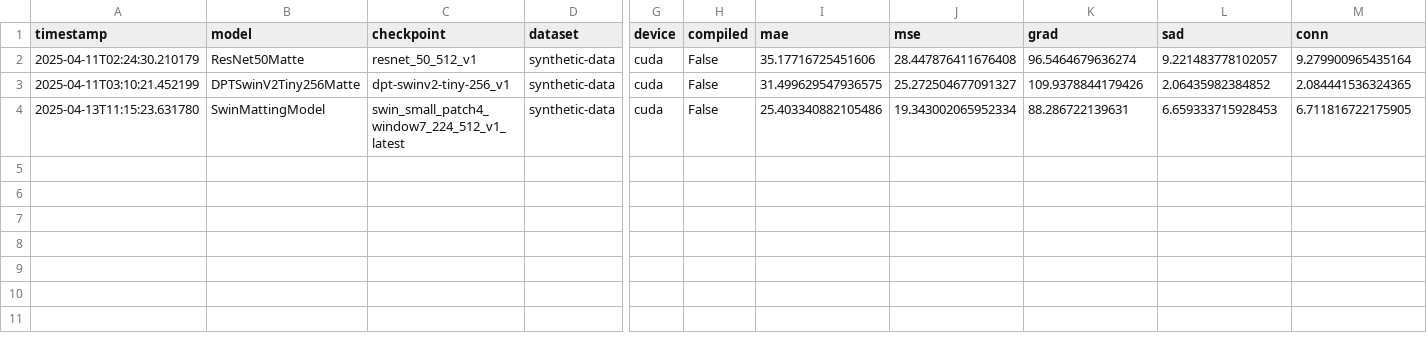
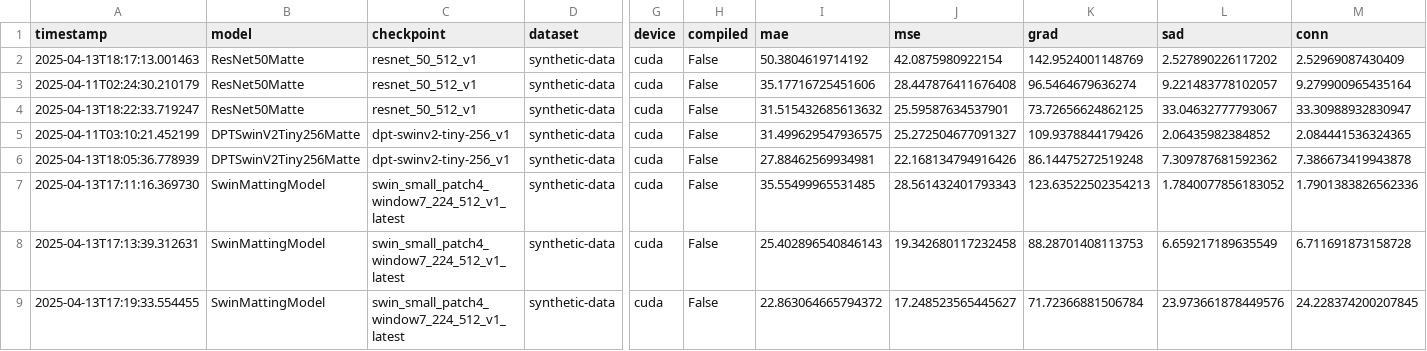
Before and after one commit to Svane20/master-thesis-project, a CSV file: machine-learning/metrics/summary.csv, drawn as a sheet; only a part is shown, gaps mark what is left out; addresses are those after the commit; rows hold the shown columns only; the diff names each change by its address in the sheet, - before the commit and + after, or states it on an @@ line.

Commit message:
Update metrics

```diff
--- a/machine-learning/metrics/summary.csv
+++ b/machine-learning/metrics/summary.csv
+row 2: 2025-04-13T18:17:13.001463 | ResNet50Matte | resnet_50_512_v1 | synthetic-data | cuda | False | 50.3804619714192 | 42.0875980922154 | 142.9524001148769 | 2.527890226117202 | 2.52969087430409
+row 4: 2025-04-13T18:22:33.719247 | ResNet50Matte | resnet_50_512_v1 | synthetic-data | cuda | False | 31.515432685613632 | 25.59587634537901 | 73.72656624862125 | 33.04632777793067 | 33.30988932830947
+row 6: 2025-04-13T18:05:36.778939 | DPTSwinV2Tiny256Matte | dpt-swinv2-tiny-256_v1 | synthetic-data | cuda | False | 27.88462569934981 | 22.168134794916426 | 86.14475272519248 | 7.309787681592362 | 7.386673419943878
+row 7: 2025-04-13T17:11:16.369730 | SwinMattingModel | swin_small_patch4_window7_224_512_v1_latest | synthetic-data | cuda | False | 35.55499965531485 | 28.561432401793343 | 123.63522502354213 | 1.7840077856183052 | 1.7901383826562336
-A8 (timestamp): 2025-04-13T11:15:23.631780
+A8 (timestamp): 2025-04-13T17:13:39.312631
-I8 (mae): 25.403340882105486
+I8 (mae): 25.402896540846143
-J8 (mse): 19.343002065952334
+J8 (mse): 19.342680117232458
-K8 (grad): 88.286722139631
+K8 (grad): 88.28701408113753
-L8 (sad): 6.659333715928453
+L8 (sad): 6.659217189635549
-M8 (conn): 6.711816722175905
+M8 (conn): 6.711691873158728
+row 9: 2025-04-13T17:19:33.554455 | SwinMattingModel | swin_small_patch4_window7_224_512_v1_latest | synthetic-data | cuda | False | 22.863064665794372 | 17.248523565445627 | 71.72366881506784 | 23.973661878449576 | 24.228374200207845
```
